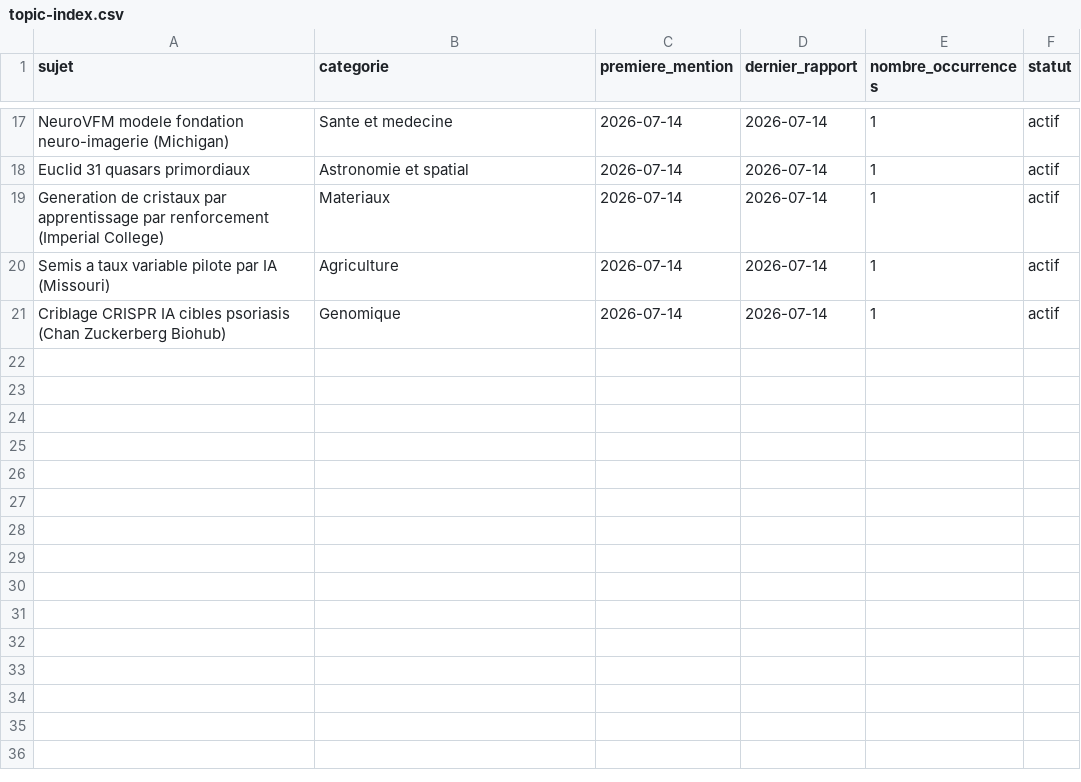
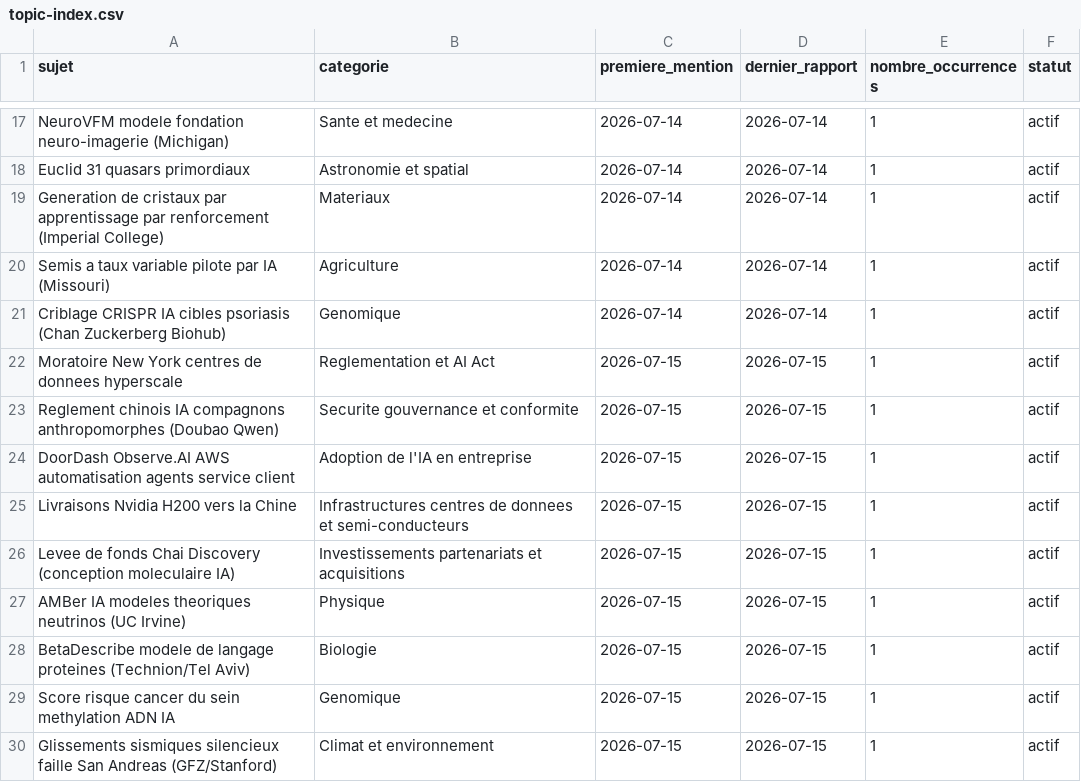
Before and after one commit to perillatjerome/ai-intelligence-watch, a CSV file: data/topic-index.csv, drawn as a sheet; only a part is shown, gaps mark what is left out.

```diff
--- a/data/topic-index.csv
+++ b/data/topic-index.csv
@@ -21 +21,10 @@ Semis a taux variable pilote par IA (Missouri),Agriculture,2026-07-14,2026-07-14
 Criblage CRISPR IA cibles psoriasis (Chan Zuckerberg Biohub),Genomique,2026-07-14,2026-07-14,1,actif
+Moratoire New York centres de donnees hyperscale,Reglementation et AI Act,2026-07-15,2026-07-15,1,actif
+Reglement chinois IA compagnons anthropomorphes (Doubao Qwen),Securite gouvernance et conformite,2026-07-15,2026-07-15,1,actif
+DoorDash Observe.AI AWS automatisation agents service client,Adoption de l'IA en entreprise,2026-07-15,2026-07-15,1,actif
+Livraisons Nvidia H200 vers la Chine,Infrastructures centres de donnees et semi-conducteurs,2026-07-15,2026-07-15,1,actif
+Levee de fonds Chai Discovery (conception moleculaire IA),Investissements partenariats et acquisitions,2026-07-15,2026-07-15,1,actif
+AMBer IA modeles theoriques neutrinos (UC Irvine),Physique,2026-07-15,2026-07-15,1,actif
+BetaDescribe modele de langage proteines (Technion/Tel Aviv),Biologie,2026-07-15,2026-07-15,1,actif
+Score risque cancer du sein methylation ADN IA,Genomique,2026-07-15,2026-07-15,1,actif
+Glissements sismiques silencieux faille San Andreas (GFZ/Stanford),Climat et environnement,2026-07-15,2026-07-15,1,actif
```
Also changed, not shown: data/news-index.csv, data/source-register.csv, 1 other file.
